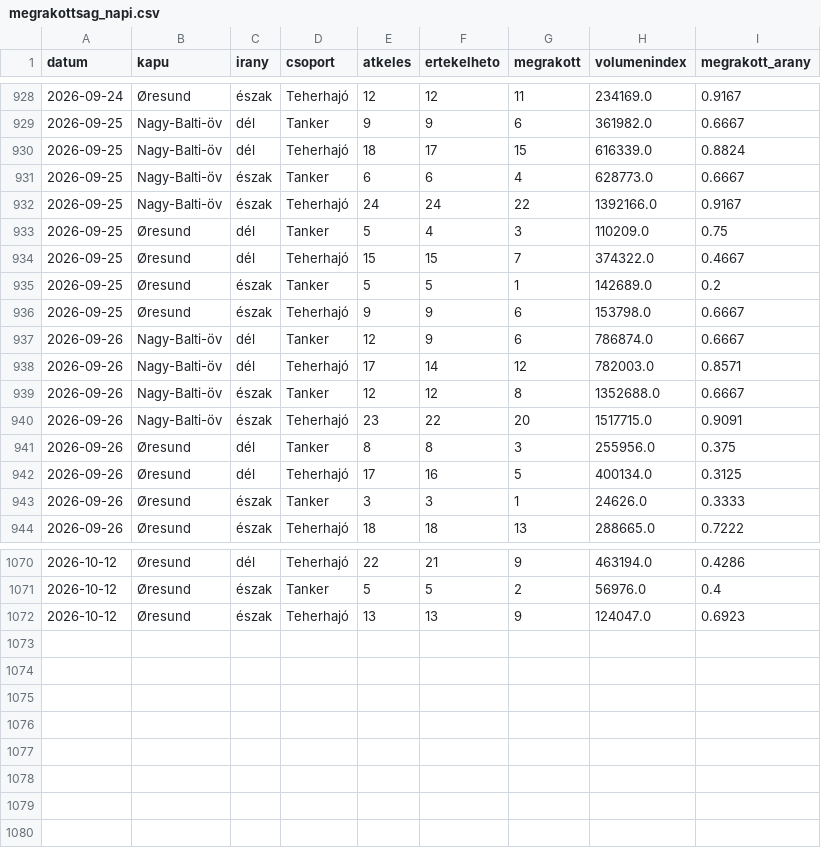
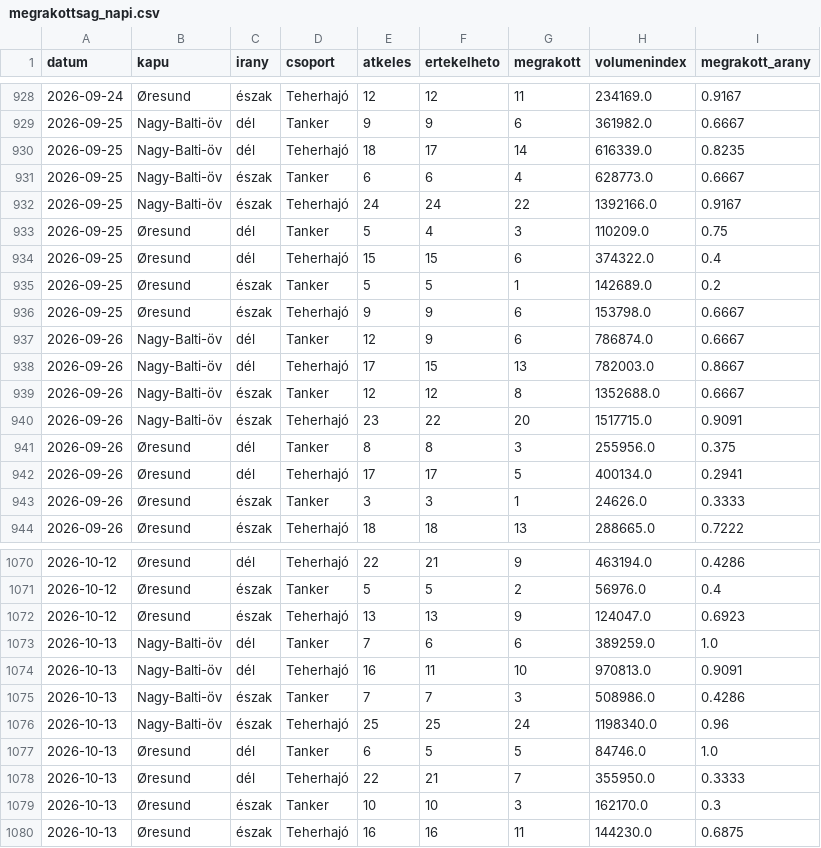
Before and after one commit to BallaAttila04/szakdolgozat, a CSV file: outputs/monitor/megrakottsag_napi.csv, drawn as a sheet; only a part is shown, gaps mark what is left out; the diff covers the shown part only.

```diff
--- a/outputs/monitor/megrakottsag_napi.csv
+++ b/outputs/monitor/megrakottsag_napi.csv
@@ -929,3 +929,3 @@ datum,kapu,irany,csoport,atkeles,ertekelheto,megrakott,volumenindex,megrakott_ar
 2026-09-25,Nagy-Balti-öv,dél,Tanker,9,9,6,361982.0,0.6667
-2026-09-25,Nagy-Balti-öv,dél,Teherhajó,18,17,15,616339.0,0.8824
+2026-09-25,Nagy-Balti-öv,dél,Teherhajó,18,17,14,616339.0,0.8235
 2026-09-25,Nagy-Balti-öv,észak,Tanker,6,6,4,628773.0,0.6667
@@ -933,3 +933,3 @@ datum,kapu,irany,csoport,atkeles,ertekelheto,megrakott,volumenindex,megrakott_ar
 2026-09-25,Øresund,dél,Tanker,5,4,3,110209.0,0.75
-2026-09-25,Øresund,dél,Teherhajó,15,15,7,374322.0,0.4667
+2026-09-25,Øresund,dél,Teherhajó,15,15,6,374322.0,0.4
 2026-09-25,Øresund,észak,Tanker,5,5,1,142689.0,0.2
@@ -937,3 +937,3 @@ datum,kapu,irany,csoport,atkeles,ertekelheto,megrakott,volumenindex,megrakott_ar
 2026-09-26,Nagy-Balti-öv,dél,Tanker,12,9,6,786874.0,0.6667
-2026-09-26,Nagy-Balti-öv,dél,Teherhajó,17,14,12,782003.0,0.8571
+2026-09-26,Nagy-Balti-öv,dél,Teherhajó,17,15,13,782003.0,0.8667
 2026-09-26,Nagy-Balti-öv,észak,Tanker,12,12,8,1352688.0,0.6667
@@ -941,3 +941,3 @@ datum,kapu,irany,csoport,atkeles,ertekelheto,megrakott,volumenindex,megrakott_ar
 2026-09-26,Øresund,dél,Tanker,8,8,3,255956.0,0.375
-2026-09-26,Øresund,dél,Teherhajó,17,16,5,400134.0,0.3125
+2026-09-26,Øresund,dél,Teherhajó,17,17,5,400134.0,0.2941
 2026-09-26,Øresund,észak,Tanker,3,3,1,24626.0,0.3333
@@ -1072 +1072,9 @@ datum,kapu,irany,csoport,atkeles,ertekelheto,megrakott,volumenindex,megrakott_ar
 2026-10-12,Øresund,észak,Teherhajó,13,13,9,124047.0,0.6923
+2026-10-13,Nagy-Balti-öv,dél,Tanker,7,6,6,389259.0,1.0
+2026-10-13,Nagy-Balti-öv,dél,Teherhajó,16,11,10,970813.0,0.9091
+2026-10-13,Nagy-Balti-öv,észak,Tanker,7,7,3,508986.0,0.4286
+2026-10-13,Nagy-Balti-öv,észak,Teherhajó,25,25,24,1198340.0,0.96
+2026-10-13,Øresund,dél,Tanker,6,5,5,84746.0,1.0
+2026-10-13,Øresund,dél,Teherhajó,22,21,7,355950.0,0.3333
+2026-10-13,Øresund,észak,Tanker,10,10,3,162170.0,0.3
+2026-10-13,Øresund,észak,Teherhajó,16,16,11,144230.0,0.6875
```
Also changed, not shown: 32 edited cells elsewhere in this file, outputs/monitor/jelzesek.csv, outputs/monitor/jelzesek_megrakottsag.csv, 6 other files.
